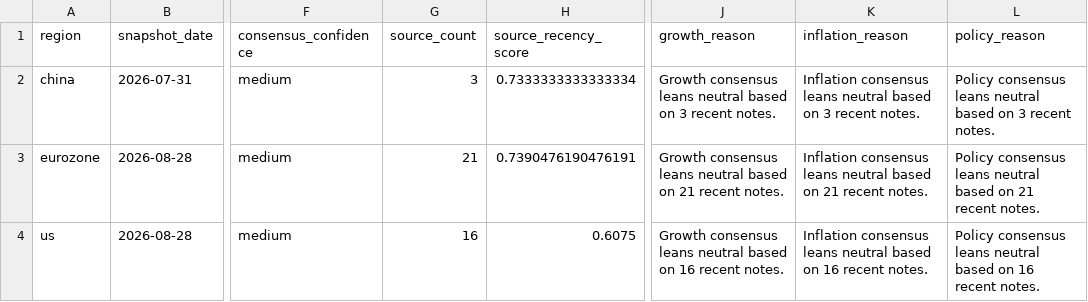
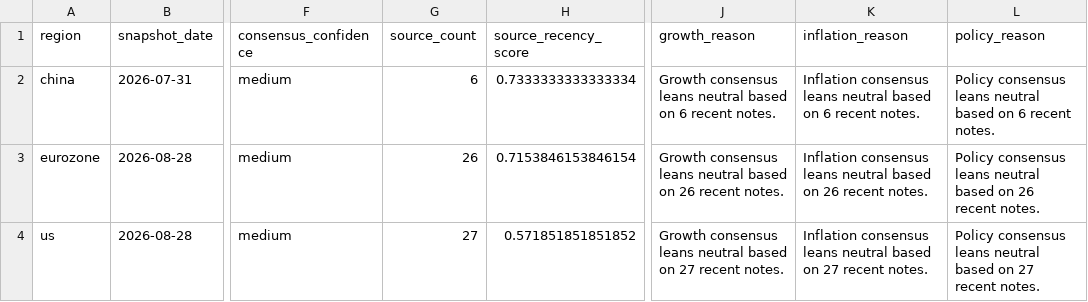
Before and after one commit to Ethan4Zhou/Global-Macro-Monitor, a CSV file: data/processed/consensus_snapshots.csv, drawn as a sheet; only a part is shown, gaps mark what is left out; the diff names each change by its address in the sheet, - before the commit and + after, or states it on an @@ line.

```diff
--- a/data/processed/consensus_snapshots.csv
+++ b/data/processed/consensus_snapshots.csv
-G2 (source_count): 3
+G2 (source_count): 6
-J2 (growth_reason): …based on 3 recent notes.
+J2 (growth_reason): …based on 6 recent notes.
-K2 (inflation_reason): …based on 3 recent notes.
+K2 (inflation_reason): …based on 6 recent notes.
-L2 (policy_reason): …based on 3 recent notes.
+L2 (policy_reason): …based on 6 recent notes.
-G3 (source_count): 21
+G3 (source_count): 26
-H3 (source_recency_score): 0.7390476190476191
+H3 (source_recency_score): 0.7153846153846154
-J3 (growth_reason): …based on 21 recent notes.
+J3 (growth_reason): …based on 26 recent notes.
-K3 (inflation_reason): …based on 21 recent notes.
+K3 (inflation_reason): …based on 26 recent notes.
-L3 (policy_reason): …based on 21 recent notes.
+L3 (policy_reason): …based on 26 recent notes.
-G4 (source_count): 16
+G4 (source_count): 27
-H4 (source_recency_score): 0.6075
+H4 (source_recency_score): 0.571851851851852
-J4 (growth_reason): …based on 16 recent notes.
+J4 (growth_reason): …based on 27 recent notes.
-K4 (inflation_reason): …based on 16 recent notes.
+K4 (inflation_reason): …based on 27 recent notes.
-L4 (policy_reason): …based on 16 recent notes.
+L4 (policy_reason): …based on 27 recent notes.
```
Also changed, not shown: data/processed/consensus_deviation.csv, data/processed/global_change_log.csv, 23 other files.
